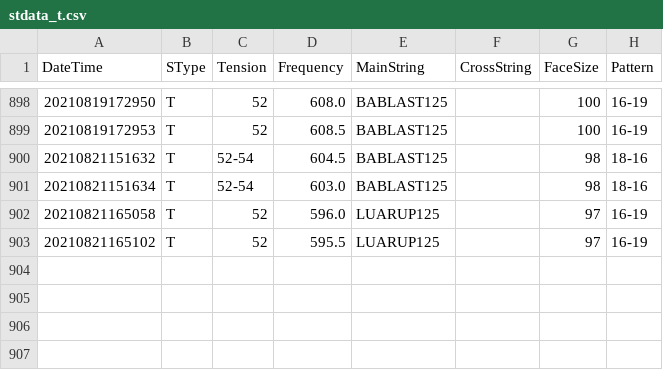
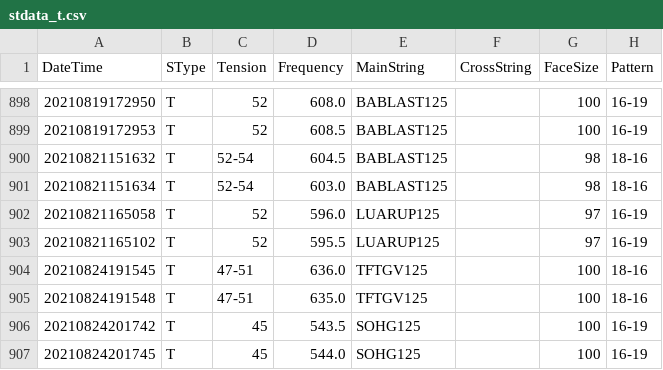
Before and after one commit to sugi-juku/get-tension, a CSV file: stdata_t.csv, drawn as a sheet; only a part is shown, gaps mark what is left out.

```diff
--- a/stdata_t.csv
+++ b/stdata_t.csv
@@ -903 +903,5 @@ DateTime,SType,Tension,Frequency,MainString,CrossString,FaceSize,Pattern
 20210821165102,T,52,595.5,LUARUP125,,97,16-19
+20210824191545,T,47-51,636.0,TFTGV125,,100,18-16
+20210824191548,T,47-51,635.0,TFTGV125,,100,18-16
+20210824201742,T,45,543.5,SOHG125,,100,16-19
+20210824201745,T,45,544.0,SOHG125,,100,16-19
```
Also changed, not shown: lrcoef01_t.csv, lrdata01_t.csv, 5 other files.
